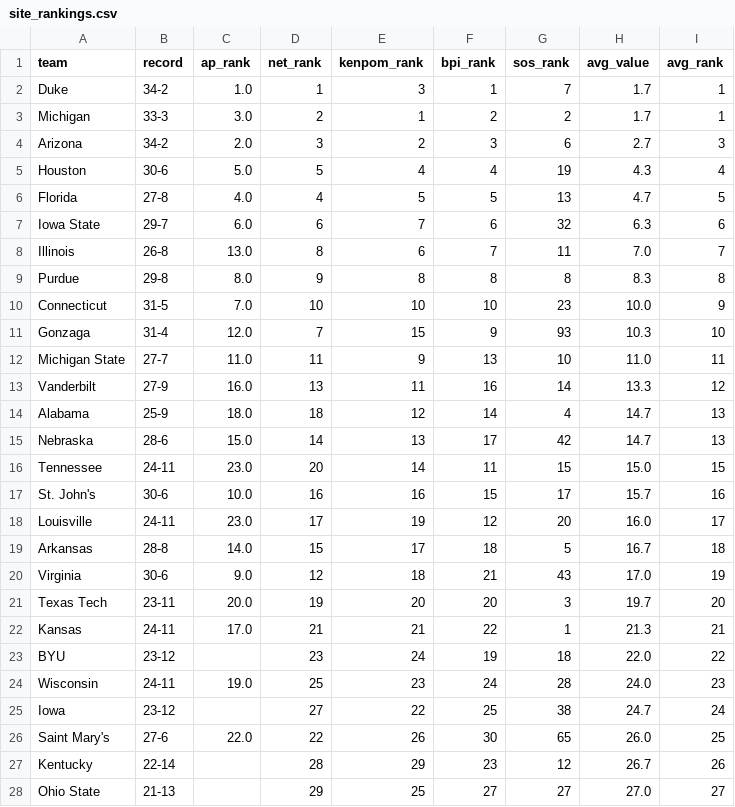
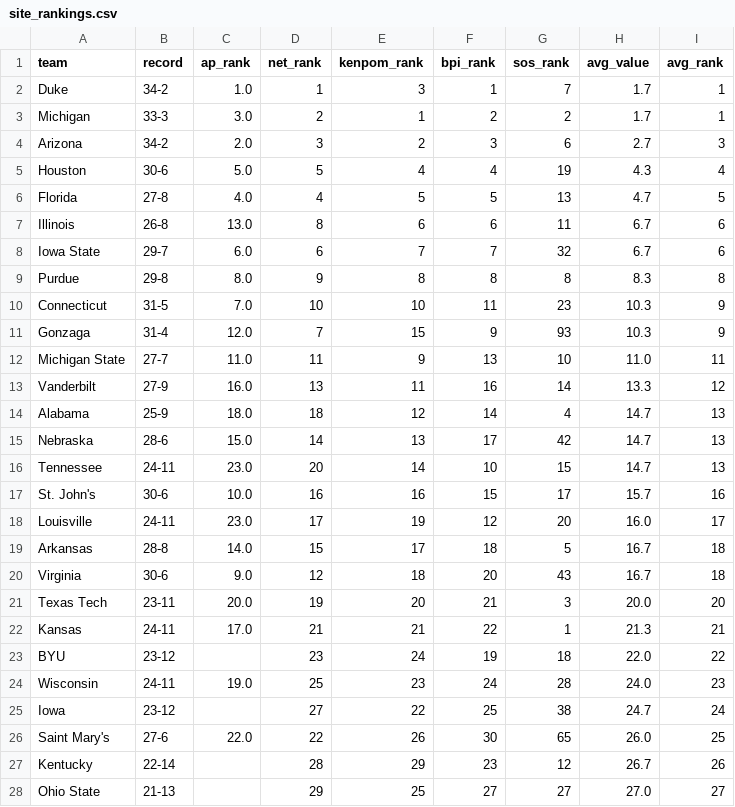
Before and after one commit to kylevogel/cbb-ratings-pipeline, a CSV file: data_processed/site_rankings.csv, drawn as a sheet; only a part is shown.

```diff
--- a/data_processed/site_rankings.csv
+++ b/data_processed/site_rankings.csv
@@ -6,7 +6,7 @@ Houston,30-6,5.0,5,4,4,19,4.3,4
 Florida,27-8,4.0,4,5,5,13,4.7,5
-Iowa State,29-7,6.0,6,7,6,32,6.3,6
-Illinois,26-8,13.0,8,6,7,11,7.0,7
+Illinois,26-8,13.0,8,6,6,11,6.7,6
+Iowa State,29-7,6.0,6,7,7,32,6.7,6
 Purdue,29-8,8.0,9,8,8,8,8.3,8
-Connecticut,31-5,7.0,10,10,10,23,10.0,9
-Gonzaga,31-4,12.0,7,15,9,93,10.3,10
+Connecticut,31-5,7.0,10,10,11,23,10.3,9
+Gonzaga,31-4,12.0,7,15,9,93,10.3,9
 Michigan State,27-7,11.0,11,9,13,10,11.0,11
@@ -15,3 +15,3 @@ Alabama,25-9,18.0,18,12,14,4,14.7,13
 Nebraska,28-6,15.0,14,13,17,42,14.7,13
-Tennessee,24-11,23.0,20,14,11,15,15.0,15
+Tennessee,24-11,23.0,20,14,10,15,14.7,13
 St. John's,30-6,10.0,16,16,15,17,15.7,16
@@ -19,4 +19,4 @@ Louisville,24-11,23.0,17,19,12,20,16.0,17
 Arkansas,28-8,14.0,15,17,18,5,16.7,18
-Virginia,30-6,9.0,12,18,21,43,17.0,19
-Texas Tech,23-11,20.0,19,20,20,3,19.7,20
+Virginia,30-6,9.0,12,18,20,43,16.7,18
+Texas Tech,23-11,20.0,19,20,21,3,20.0,20
 Kansas,24-11,17.0,21,21,22,1,21.3,21
```
Also changed, not shown: data_raw/bpi_rankings.csv, 1 other file.
